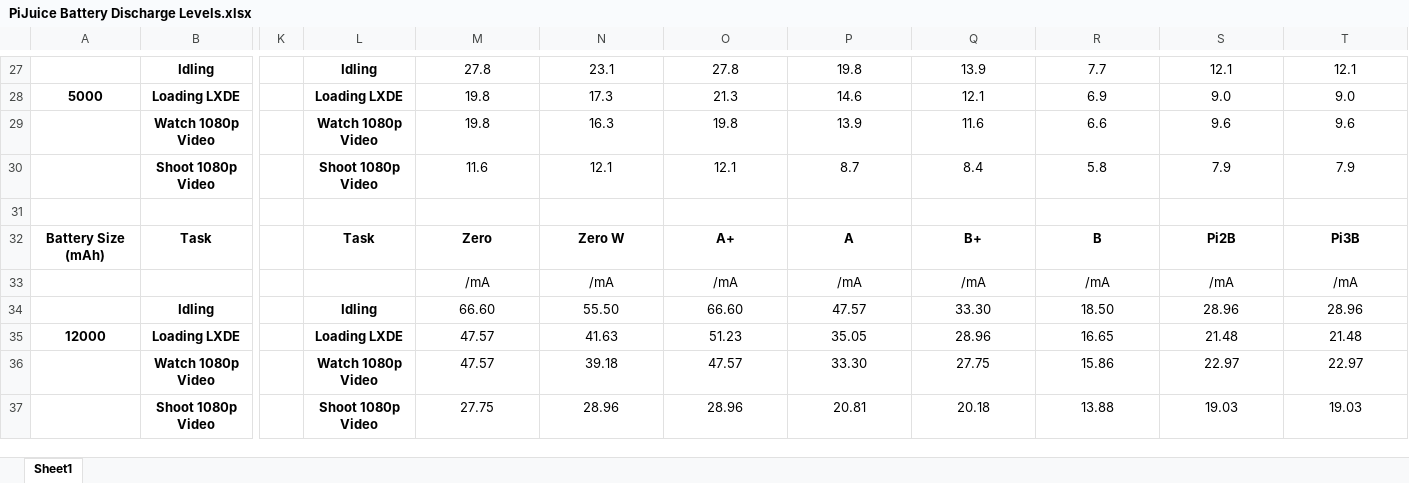
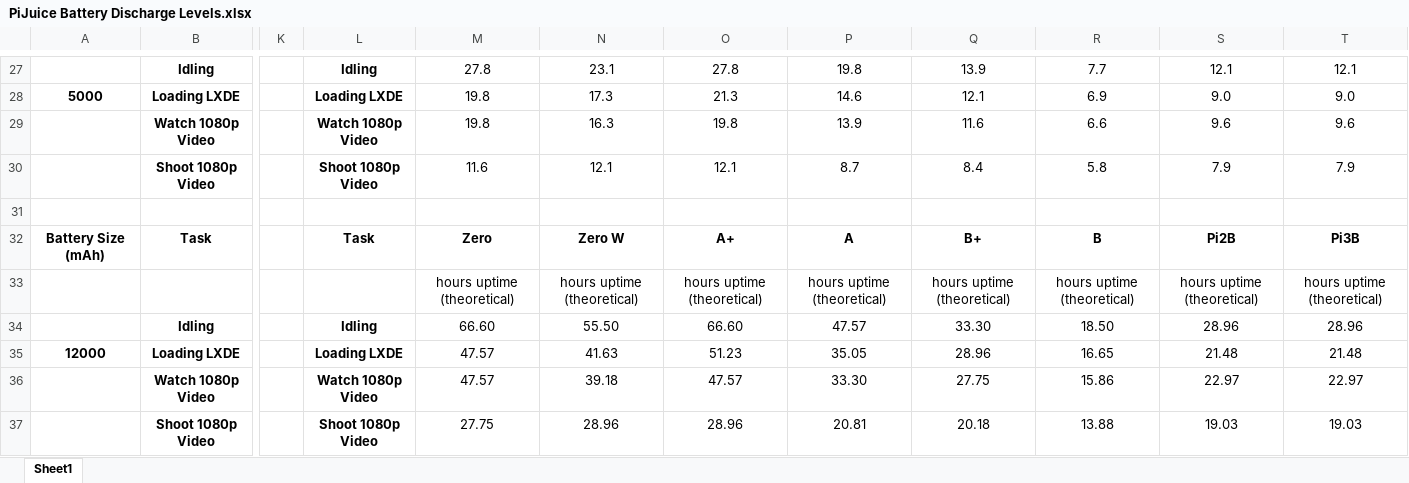
Before and after one commit to PiSupply/PiJuice, an Excel workbook: Hardware/Batteries/PiJuice Battery Discharge Levels.xlsx, sheet Sheet1, drawn as a sheet; only a part is shown, gaps mark what is left out; values as stored, in another font and other column widths than the file's, no borders; charts and pictures not drawn; the diff covers the shown part only; the diff names each change by its address in the sheet, - before the commit and + after, or states it on an @@ line.

```diff
--- a/Hardware/Batteries/PiJuice Battery Discharge Levels.xlsx (sheet Sheet1)
+++ b/Hardware/Batteries/PiJuice Battery Discharge Levels.xlsx (sheet Sheet1)
-M33: /mA
+M33: hours uptime (theoretical)
-N33: /mA
+N33: hours uptime (theoretical)
-O33: /mA
+O33: hours uptime (theoretical)
-P33: /mA
+P33: hours uptime (theoretical)
-Q33: /mA
+Q33: hours uptime (theoretical)
-R33: /mA
+R33: hours uptime (theoretical)
-S33: /mA
+S33: hours uptime (theoretical)
-T33: /mA
+T33: hours uptime (theoretical)
```
Also changed, not shown: 32 edited cells elsewhere in this sheet, charts or pictures, 5 other files.
